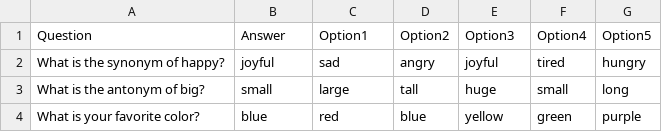
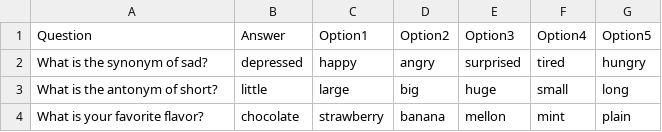
Before and after one commit to zn2jae/Myapps, a CSV file: quiz_questions.csv, drawn as a sheet.

Commit message:
Update quiz_questions.csv

```diff
--- a/quiz_questions.csv
+++ b/quiz_questions.csv
@@ -1,4 +1,4 @@
 Question,Answer,Option1,Option2,Option3,Option4,Option5
-What is the synonym of happy?,joyful,sad,angry,joyful,tired,hungry
-What is the antonym of big?,small,large,tall,huge,small,long
-What is your favorite color?,blue,red,blue,yellow,green,purple
+What is the synonym of sad?,depressed,happy,angry,surprised,tired,hungry
+What is the antonym of short?,little,large,big,huge,small,long
+What is your favorite flavor?,chocolate,strawberry,banana,mellon,mint,plain
```
